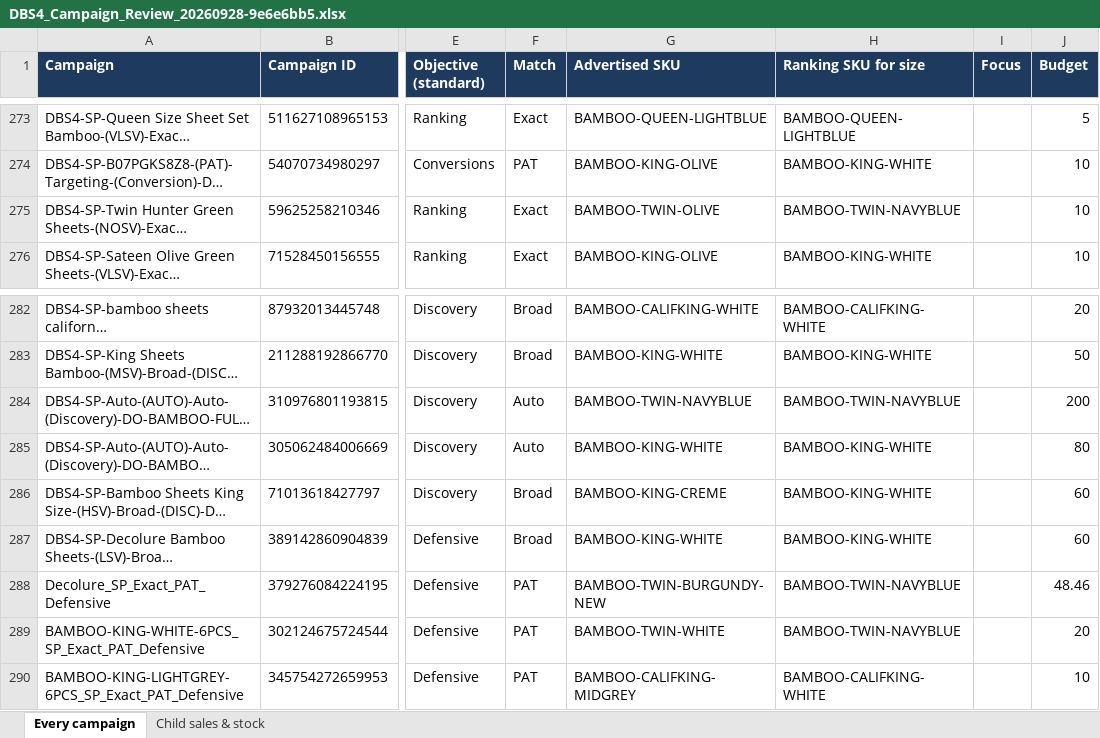
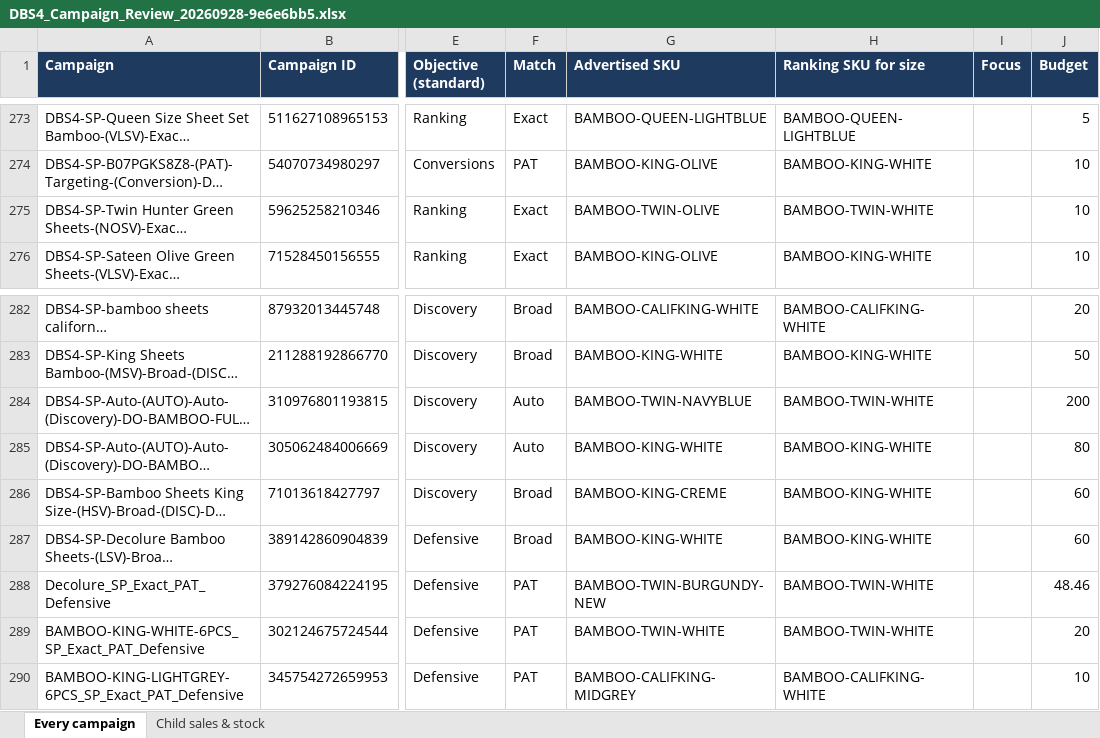
Before and after one commit to zarlish-web/PPC-Audit-, an Excel workbook: docs/DBS4_Campaign_Review_20260928-9e6e6bb5.xlsx, sheet Every campaign, drawn as a sheet; only a part is shown, gaps mark what is left out; long unchanged cells end in …; values as stored, in another font and other column widths than the file's, no borders; the diff covers the shown part only; the diff names each change by its address in the sheet, - before the commit and + after, or states it on an @@ line.

```diff
--- a/docs/DBS4_Campaign_Review_20260928-9e6e6bb5.xlsx (sheet Every campaign)
+++ b/docs/DBS4_Campaign_Review_20260928-9e6e6bb5.xlsx (sheet Every campaign)
-H275 (Ranking SKU for size): BAMBOO-TWIN-NAVYBLUE
+H275 (Ranking SKU for size): BAMBOO-TWIN-WHITE
-H284 (Ranking SKU for size): BAMBOO-TWIN-NAVYBLUE
+H284 (Ranking SKU for size): BAMBOO-TWIN-WHITE
-H288:H289 (Ranking SKU for size): BAMBOO-TWIN-NAVYBLUE
+H288:H289 (Ranking SKU for size): BAMBOO-TWIN-WHITE
```
Also changed, not shown: 26 edited cells elsewhere in this sheet, 3 other files.
